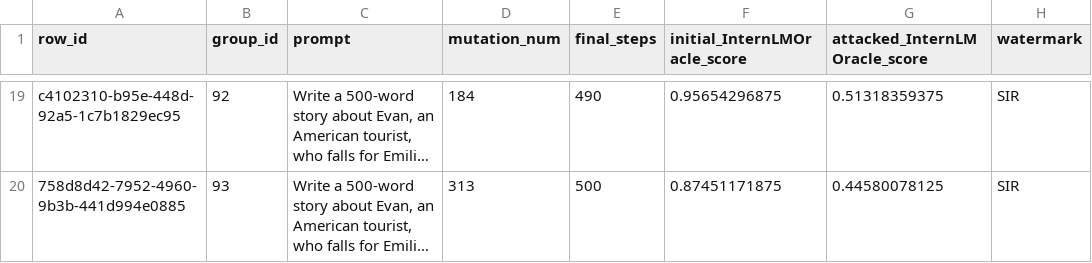
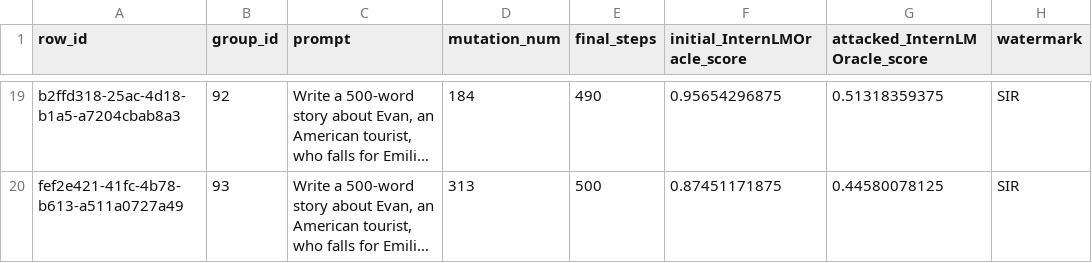
Before and after one commit to fabriceyhc/sandcastles, a CSV file: data/final_review/full_dataset_long_traces_len=25_obscured.csv, drawn as a sheet; only a part is shown, gaps mark what is left out; long unchanged cells end in …; the diff covers the shown part only; the diff names each change by its address in the sheet, - before the commit and + after, or states it on an @@ line.

```diff
--- a/data/final_review/full_dataset_long_traces_len=25_obscured.csv
+++ b/data/final_review/full_dataset_long_traces_len=25_obscured.csv
-A19 (row_id): c4102310-b95e-448d-92a5-1c7b1829ec95
+A19 (row_id): b2ffd318-25ac-4d18-b1a5-a7204cbab8a3
-A20 (row_id): 758d8d42-7952-4960-9b3b-441d994e0885
+A20 (row_id): fef2e421-41fc-4b78-b613-a511a0727a49
```
Also changed, not shown: 47 edited cells elsewhere in this file, attack/analysis/csv/success_rates_formatted.csv, data/final_review/full_dataset_long_traces_len=25.csv, 25 other files.
